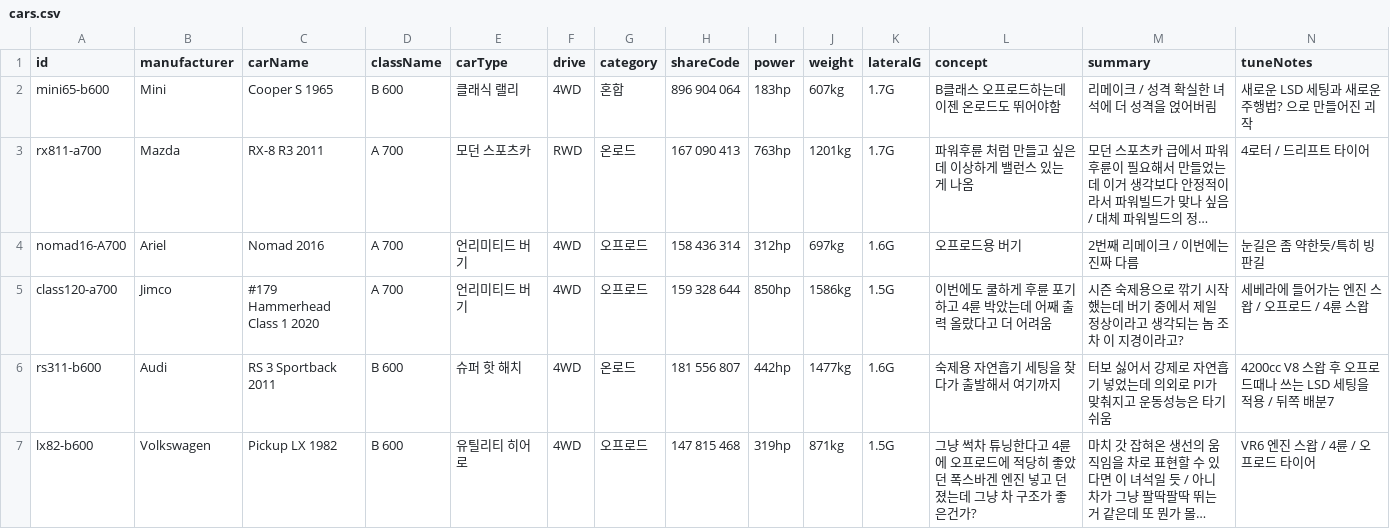
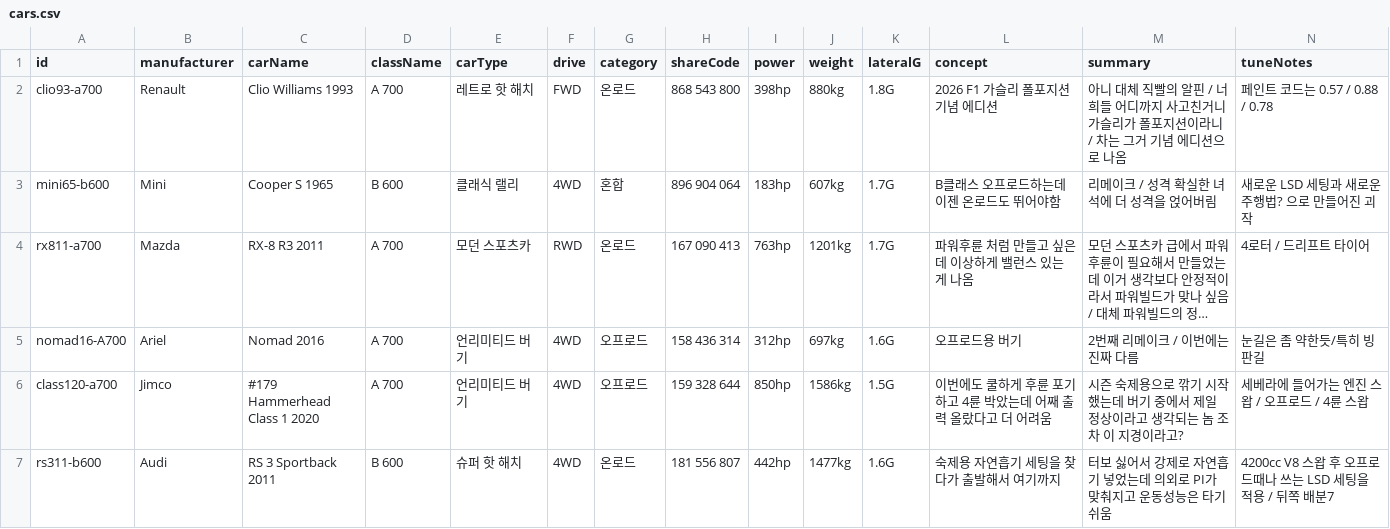
Before and after one commit to Lepe1210/forza6-tuning-archive-lepe, a CSV file: data/cars.csv, drawn as a sheet; only a part is shown; the shorter side is filled out with more unchanged rows; long unchanged cells end in …; rows hold the shown columns only; the diff names each change by its address in the sheet, - before the commit and + after, or states it on an @@ line.

```diff
--- a/data/cars.csv
+++ b/data/cars.csv
+row 2: clio93-a700 | Renault | Clio Williams 1993 | A 700 | 레트로 핫 해치 | FWD | 온로드 | 868 543 800 | 398hp | 880kg | 1.8G | 2026 F1 가슬리 폴포지션 기념 에디션 | 아니 대체 직빨의 알핀 / 너희들 어디까지 사고친거니 가슬리가 폴포지션이라니 / 차는 그거 기념 에디션으로 나옴 | 페인트 코드는 0.57 / 0.88 / 0.78
```
Also changed, not shown: 2 other files.
